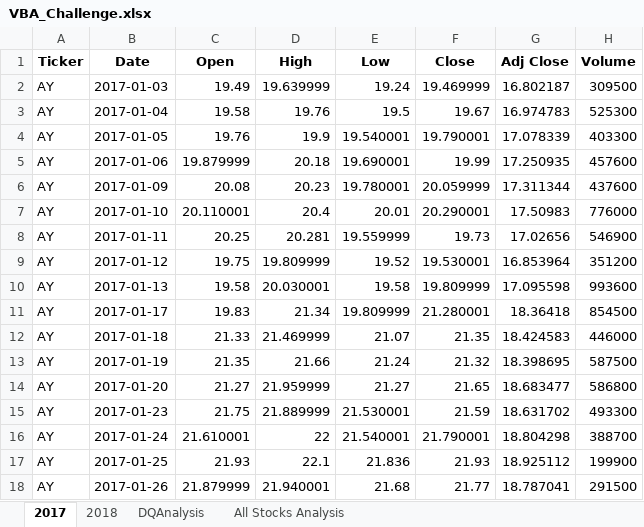
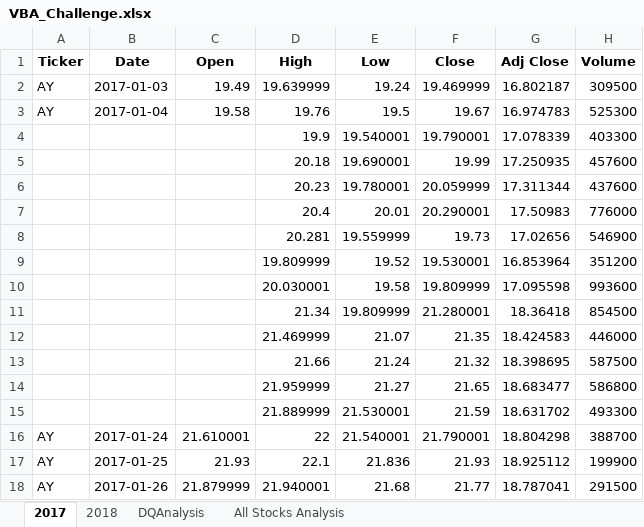
Before and after one commit to DougUOT/Stock-Analysis, an Excel workbook: VBA_Challenge.xlsx, sheet 2017, drawn as a sheet; only a part is shown; values as stored, in another font and other column widths than the file's, no borders; the diff names each change by its address in the sheet, - before the commit and + after, or states it on an @@ line.

```diff
--- a/VBA_Challenge.xlsx (sheet 2017)
+++ b/VBA_Challenge.xlsx (sheet 2017)
-A4:A15 (Ticker): AY
+A4:A15 (Ticker): (empty)
-B4 (Date): 2017-01-05
+B4 (Date): (empty)
-C4 (Open): 19.76
+C4 (Open): (empty)
-B5 (Date): 2017-01-06
+B5 (Date): (empty)
-C5 (Open): 19.879999
+C5 (Open): (empty)
-B6 (Date): 2017-01-09
+B6 (Date): (empty)
-C6 (Open): 20.08
+C6 (Open): (empty)
-B7 (Date): 2017-01-10
+B7 (Date): (empty)
-C7 (Open): 20.110001
+C7 (Open): (empty)
-B8 (Date): 2017-01-11
+B8 (Date): (empty)
-C8 (Open): 20.25
+C8 (Open): (empty)
-B9 (Date): 2017-01-12
+B9 (Date): (empty)
-C9 (Open): 19.75
+C9 (Open): (empty)
-B10 (Date): 2017-01-13
+B10 (Date): (empty)
-C10 (Open): 19.58
+C10 (Open): (empty)
-B11 (Date): 2017-01-17
+B11 (Date): (empty)
-C11 (Open): 19.83
+C11 (Open): (empty)
-B12 (Date): 2017-01-18
+B12 (Date): (empty)
-C12 (Open): 21.33
+C12 (Open): (empty)
-B13 (Date): 2017-01-19
+B13 (Date): (empty)
-C13 (Open): 21.35
+C13 (Open): (empty)
-B14 (Date): 2017-01-20
+B14 (Date): (empty)
-C14 (Open): 21.27
+C14 (Open): (empty)
-B15 (Date): 2017-01-23
+B15 (Date): (empty)
-C15 (Open): 21.75
+C15 (Open): (empty)
```
Also changed, not shown: sheet All Stocks Analysis, VBA_Challenge.xlsm.xlsm.
